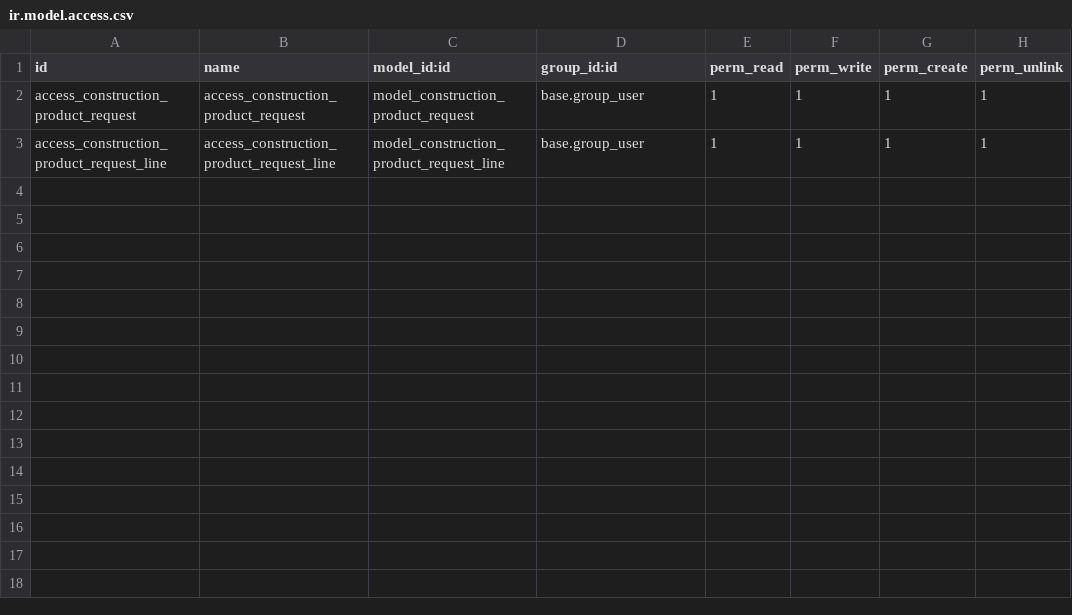
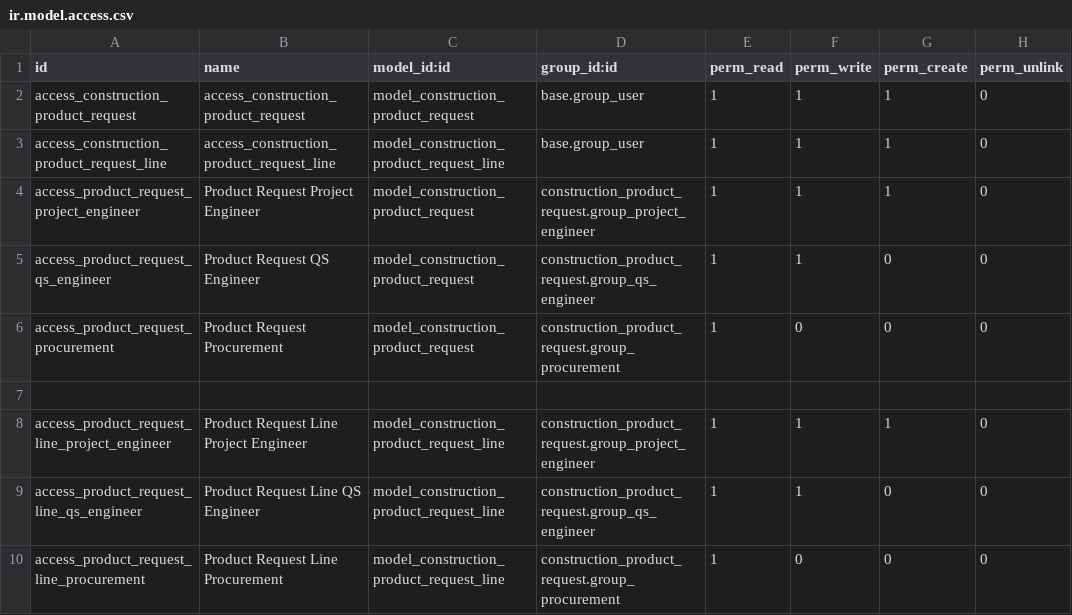
Before and after one commit to robincancela0420-cmd/construction-erp-odoo18, a CSV file: custom_addons/construction_product_request/security/ir.model.access.csv, drawn as a sheet.

Commit message:
Secure product request workflow and audit trail

```diff
--- a/custom_addons/construction_product_request/security/ir.model.access.csv
+++ b/custom_addons/construction_product_request/security/ir.model.access.csv
@@ -1,3 +1,10 @@
 id,name,model_id:id,group_id:id,perm_read,perm_write,perm_create,perm_unlink
-access_construction_product_request,access_construction_product_request,model_construction_product_request,base.group_user,1,1,1,1
-access_construction_product_request_line,access_construction_product_request_line,model_construction_product_request_line,base.group_user,1,1,1,1
+access_construction_product_request,access_construction_product_request,model_construction_product_request,base.group_user,1,1,1,0
+access_construction_product_request_line,access_construction_product_request_line,model_construction_product_request_line,base.group_user,1,1,1,0
+access_product_request_project_engineer,Product Request Project Engineer,model_construction_product_request,construction_product_request.group_project_engineer,1,1,1,0
+access_product_request_qs_engineer,Product Request QS Engineer,model_construction_product_request,construction_product_request.group_qs_engineer,1,1,0,0
+access_product_request_procurement,Product Request Procurement,model_construction_product_request,construction_product_request.group_procurement,1,0,0,0
+
+access_product_request_line_project_engineer,Product Request Line Project Engineer,model_construction_product_request_line,construction_product_request.group_project_engineer,1,1,1,0
+access_product_request_line_qs_engineer,Product Request Line QS Engineer,model_construction_product_request_line,construction_product_request.group_qs_engineer,1,1,0,0
+access_product_request_line_procurement,Product Request Line Procurement,model_construction_product_request_line,construction_product_request.group_procurement,1,0,0,0
```
Also changed, not shown: 5 other files.
